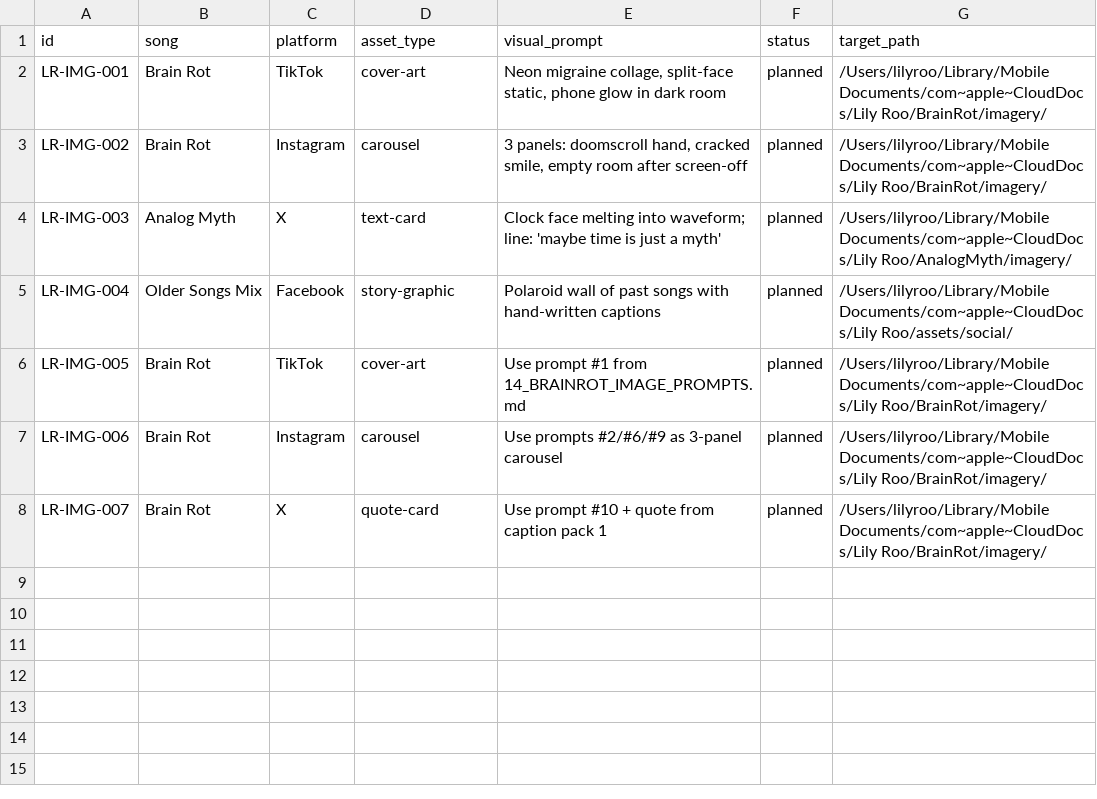
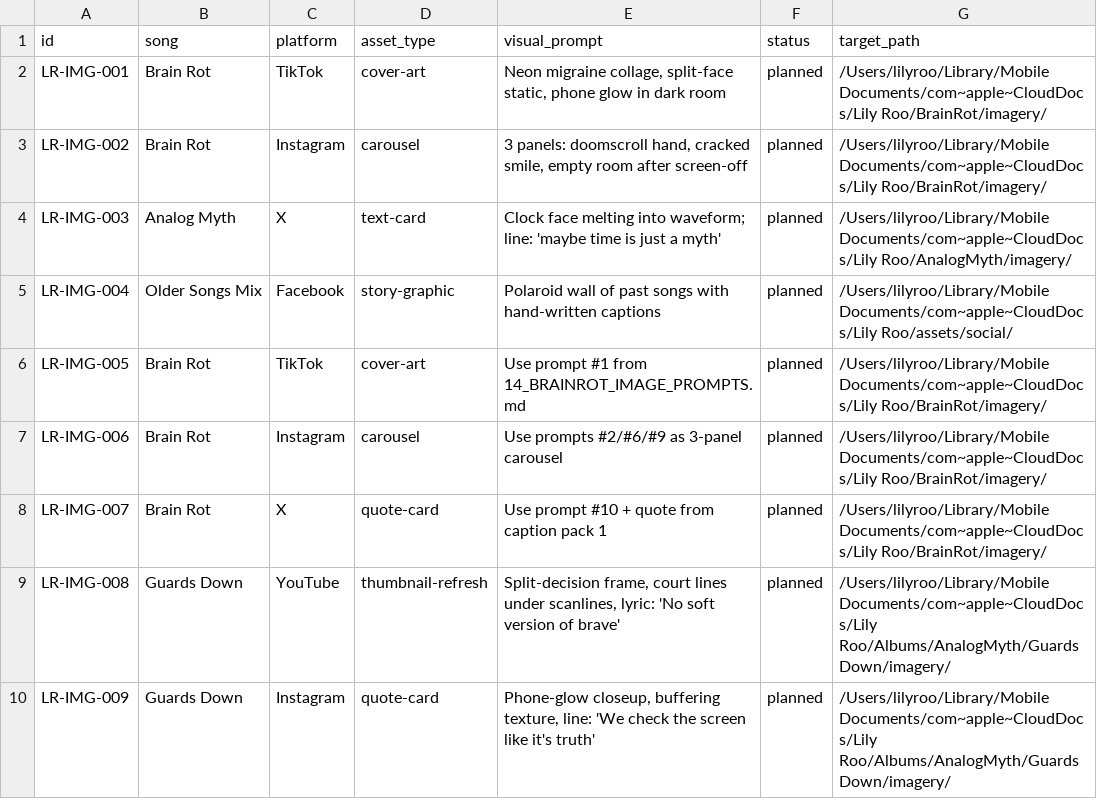
Before and after one commit to lilyrooartist/lilyrooartist.github.io, a CSV file: admin/content/13_IMAGERY_QUEUE.csv, drawn as a sheet.

Commit message:
Publish Guards Down across site and backstory

```diff
--- a/admin/content/13_IMAGERY_QUEUE.csv
+++ b/admin/content/13_IMAGERY_QUEUE.csv
@@ -8 +8,3 @@ LR-IMG-006,Brain Rot,Instagram,carousel,Use prompts #2/#6/#9 as 3-panel carousel
 LR-IMG-007,Brain Rot,X,quote-card,Use prompt #10 + quote from caption pack 1,planned,/Users/lilyroo/Library/Mobile Documents/com~apple~CloudDocs/Lily Roo/BrainRot/imagery/
+LR-IMG-008,Guards Down,YouTube,thumbnail-refresh,"Split-decision frame, court lines under scanlines, lyric: 'No soft version of brave'",planned,/Users/lilyroo/Library/Mobile Documents/com~apple~CloudDocs/Lily Roo/Albums/AnalogMyth/Guards Down/imagery/
+LR-IMG-009,Guards Down,Instagram,quote-card,"Phone-glow closeup, buffering texture, line: 'We check the screen like it's truth'",planned,/Users/lilyroo/Library/Mobile Documents/com~apple~CloudDocs/Lily Roo/Albums/AnalogMyth/Guards Down/imagery/
```
Also changed, not shown: admin/content/11_LYRIC_BACKSTORY_INDEX.csv, admin/content/20_QUIPS_BANK.csv, 11 other files.
